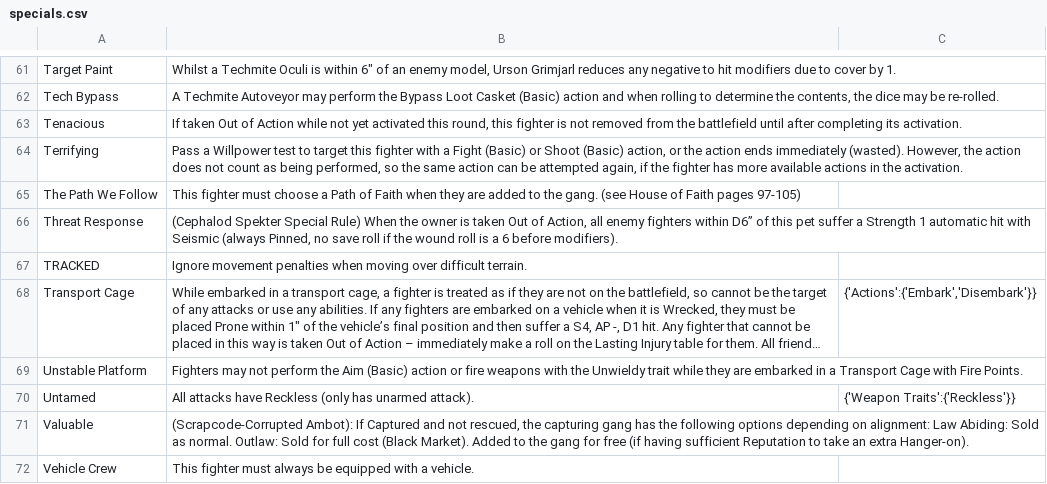
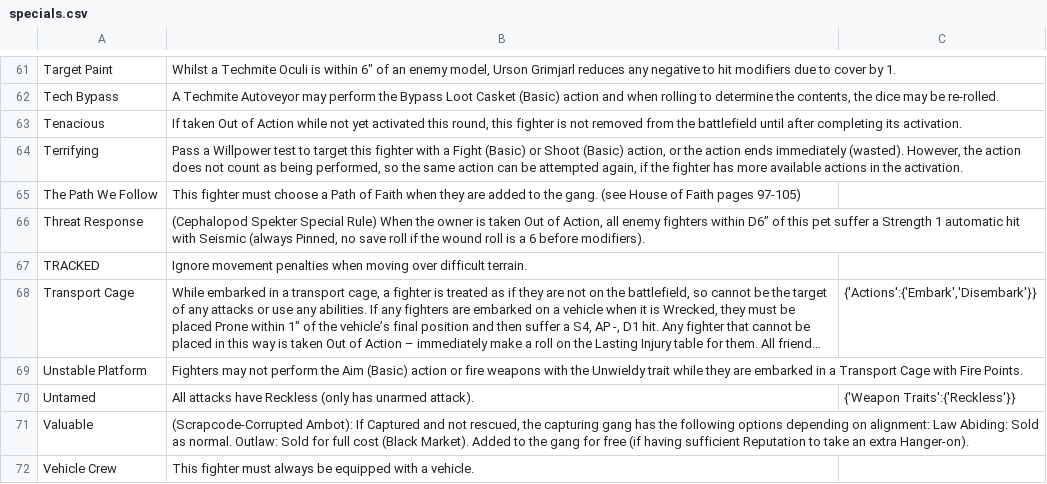
Before and after one commit to jezsadler/MercatorLegis, a CSV file: specials.csv, drawn as a sheet; only a part is shown, gaps mark what is left out; long unchanged cells end in …; the diff names each change by its address in the sheet, - before the commit and + after, or states it on an @@ line.

Commit message:
Update specials.csv

```diff
--- a/specials.csv
+++ b/specials.csv
-B66: (Cephalod Spekter Special…
+B66: (Cephalopod Spekter Special…
```
